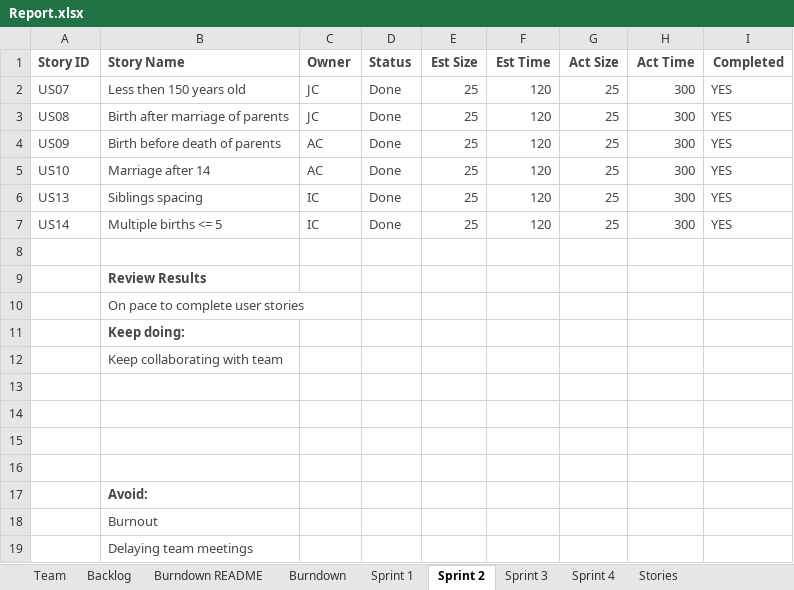
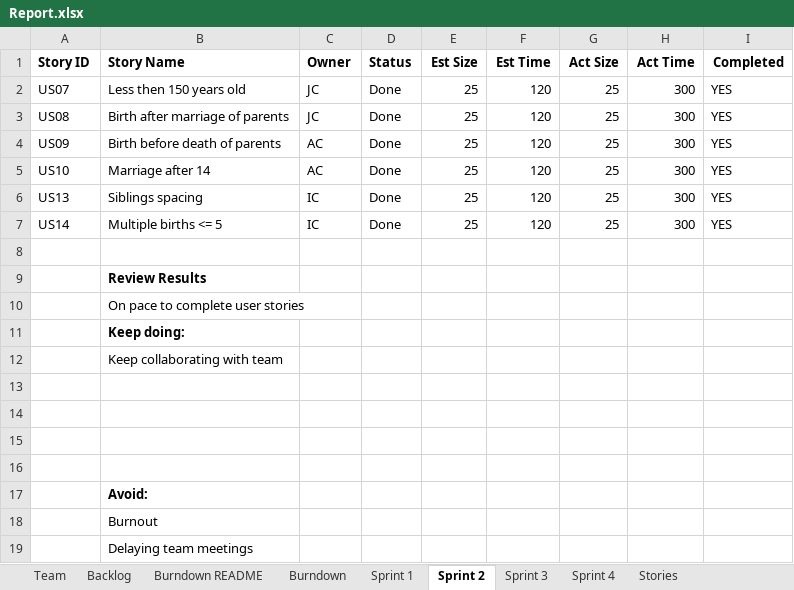
Before and after one commit to Jerrytd579/cs555, an Excel workbook: Report.xlsx, sheet Sprint 2, drawn as a sheet; values as stored, in another font and other column widths than the file's, no borders; the diff names each change by its address in the sheet, - before the commit and + after, or states it on an @@ line.

Commit message:
setup final sprint unit tests template

```diff
--- a/Report.xlsx (sheet Sprint 2)
+++ b/Report.xlsx (sheet Sprint 2)
-A1:I7 text colour: #464646
+A1:I7 text colour: black
-B9:B12 text colour: #464646
+B9:B12 text colour: black
-B17:B19 text colour: #464646
+B17:B19 text colour: black
```
Also changed, not shown: sheet Stories, sheet Backlog, sheet Sprint 1, sheet Sprint 3, sheet Burndown, sheet Burndown README, 2 more sheets, charts or pictures, 1 other file.
